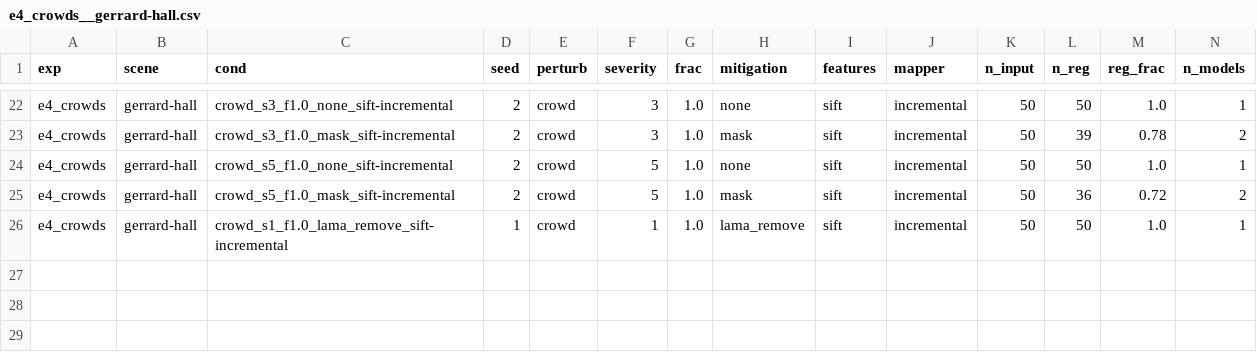
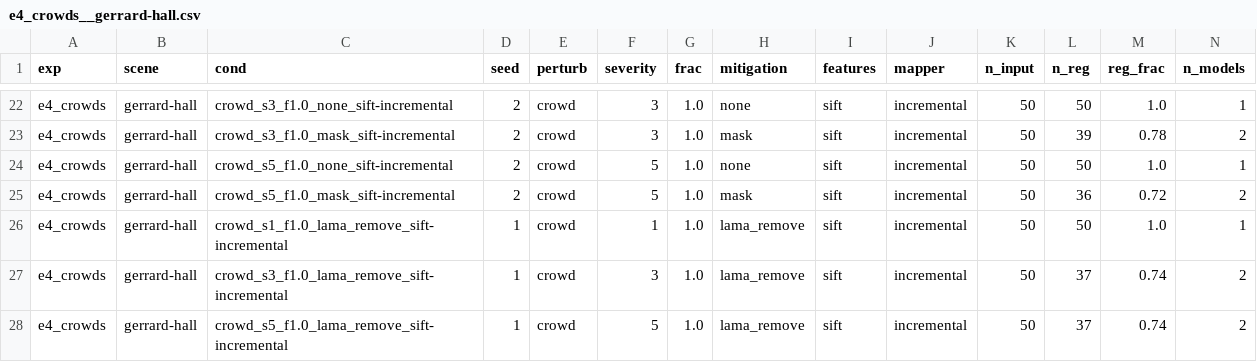
Before and after one commit to amoghshetty7436/Computer-Vision, a CSV file: results/raw/e4_crowds__gerrard-hall.csv, drawn as a sheet; only a part is shown, gaps mark what is left out; rows hold the shown columns only; the diff names each change by its address in the sheet, - before the commit and + after, or states it on an @@ line.

```diff
--- a/results/raw/e4_crowds__gerrard-hall.csv
+++ b/results/raw/e4_crowds__gerrard-hall.csv
+row 27: e4_crowds | gerrard-hall | crowd_s3_f1.0_lama_remove_sift-incremental | 1 | crowd | 3 | 1.0 | lama_remove | sift | incremental | 50 | 37 | 0.74 | 2
+row 28: e4_crowds | gerrard-hall | crowd_s5_f1.0_lama_remove_sift-incremental | 1 | crowd | 5 | 1.0 | lama_remove | sift | incremental | 50 | 37 | 0.74 | 2
```
Also changed, not shown: results/raw/e2_generative__south-building.csv, results/raw/e3_superres__gerrard-hall.csv, 7 other files.
